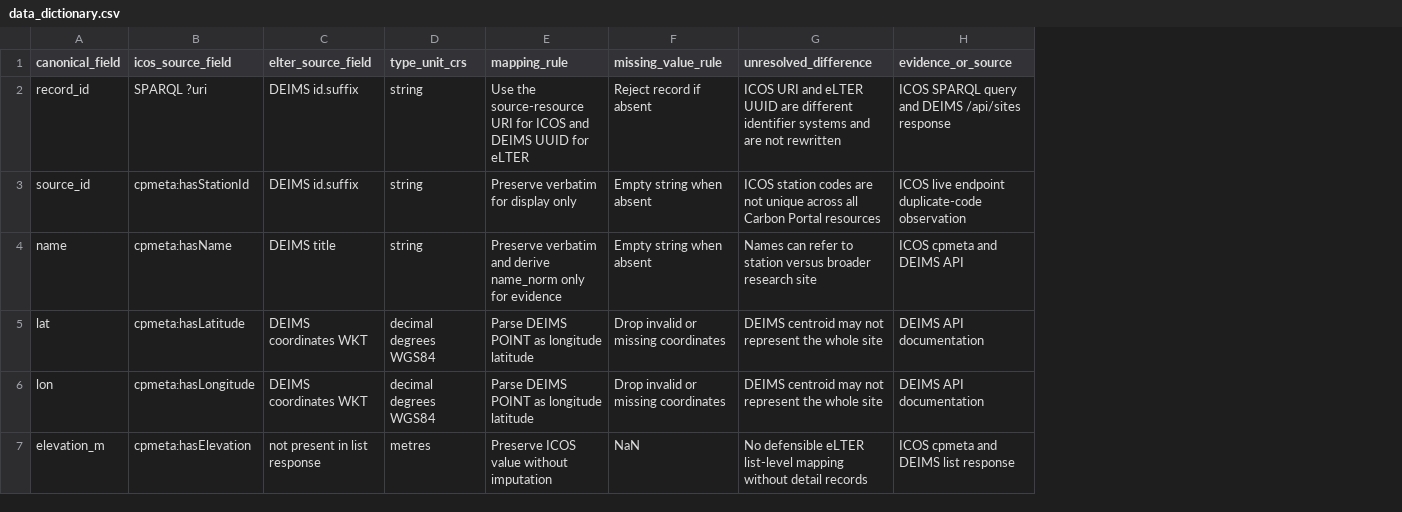
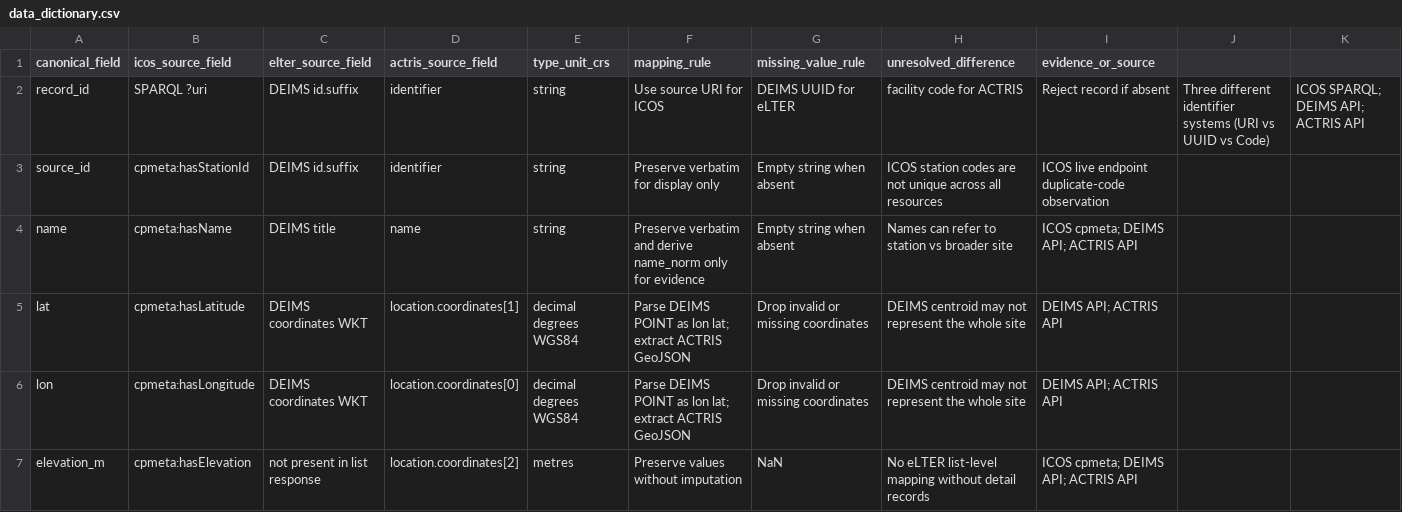
Before and after one commit to ozkanali357/ri-station-harmonization, a CSV file: data/ground_truth/data_dictionary.csv, drawn as a sheet; only a part is shown; addresses are those after the commit; the diff covers the shown part only; the diff names each change by its address in the sheet, - before the commit and + after, or states it on an @@ line.

Commit message:
Fix Hyytiälä labels to same_site, update dictionary, add network graph

```diff
--- a/data/ground_truth/data_dictionary.csv
+++ b/data/ground_truth/data_dictionary.csv
+column D (actris_source_field), rows 2-7: identifier | identifier | name | location.coordinates[1] | location.coordinates[0] | location.coordinates[2]
+column J, row 2: Three different identifier systems (URI vs UUID vs Code)
+column K, row 2: ICOS SPARQL; DEIMS API; ACTRIS API
-F2 (mapping_rule): Use the source-resource URI for ICOS and DEIMS UUID for eLTER
+F2 (mapping_rule): Use source URI for ICOS
-G2 (missing_value_rule): Reject record if absent
+G2 (missing_value_rule): DEIMS UUID for eLTER
-H2 (unresolved_difference): ICOS URI and eLTER UUID are different identifier systems and are not rewritten
+H2 (unresolved_difference): facility code for ACTRIS
-I2 (evidence_or_source): ICOS SPARQL query and DEIMS /api/sites response
+I2 (evidence_or_source): Reject record if absent
-H3 (unresolved_difference): …across all Carbon Portal resources
+H3 (unresolved_difference): …across all resources
-H4 (unresolved_difference): …to station versus broader research site
+H4 (unresolved_difference): …to station vs broader site
-I4 (evidence_or_source): ICOS cpmeta and DEIMS API
+I4 (evidence_or_source): ICOS cpmeta; DEIMS API; ACTRIS API
-F5:F6 (mapping_rule): …POINT as longitude latitude
+F5:F6 (mapping_rule): …POINT as lon lat; extract ACTRIS GeoJSON
-I5:I6 (evidence_or_source): DEIMS API documentation
+I5:I6 (evidence_or_source): DEIMS API; ACTRIS API
-F7 (mapping_rule): Preserve ICOS value without imputation
+F7 (mapping_rule): Preserve values without imputation
-H7 (unresolved_difference): No defensible eLTER list-level…
+H7 (unresolved_difference): No eLTER list-level…
-I7 (evidence_or_source): ICOS cpmeta and DEIMS list response
+I7 (evidence_or_source): ICOS cpmeta; DEIMS API; ACTRIS API
```
Also changed, not shown: 1 added row and 16 edited cells elsewhere in this file, outputs/hyytiala_candidates.csv, 1 other file.
